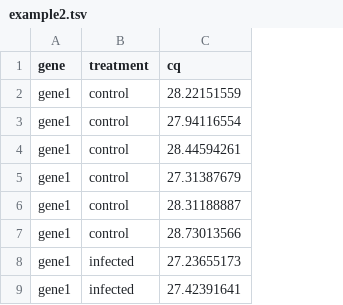
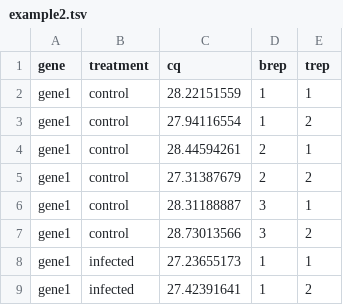
Before and after one commit to mschemmel/qpcR, a TSV file: data/example2.tsv, drawn as a sheet; only a part is shown; the diff names each change by its address in the sheet, - before the commit and + after, or states it on an @@ line.

Commit message:
add replicate information to example datasets

```diff
--- a/data/example2.tsv
+++ b/data/example2.tsv
+column D (brep), rows 2-9: 1 | 1 | 2 | 2 | 3 | 3 | 1 | 1
+column E (trep), rows 2-9: 1 | 2 | 1 | 2 | 1 | 2 | 1 | 2
```
Also changed, not shown: data/example1.tsv.
